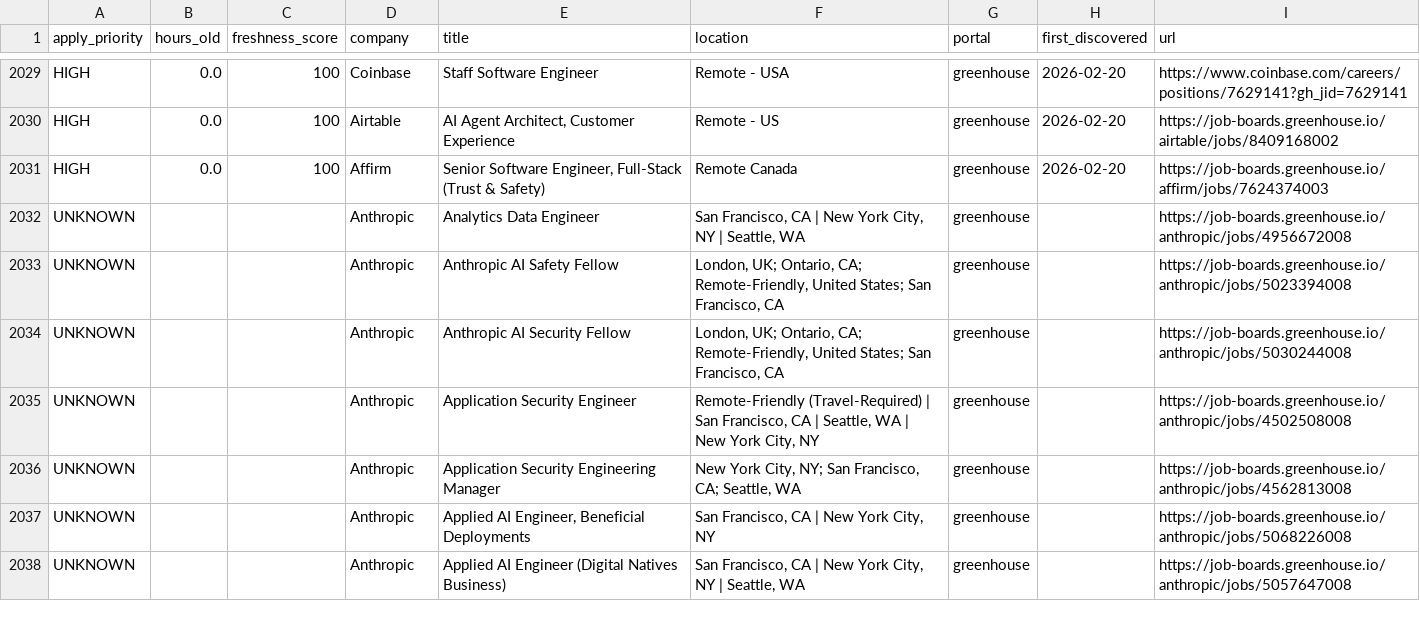
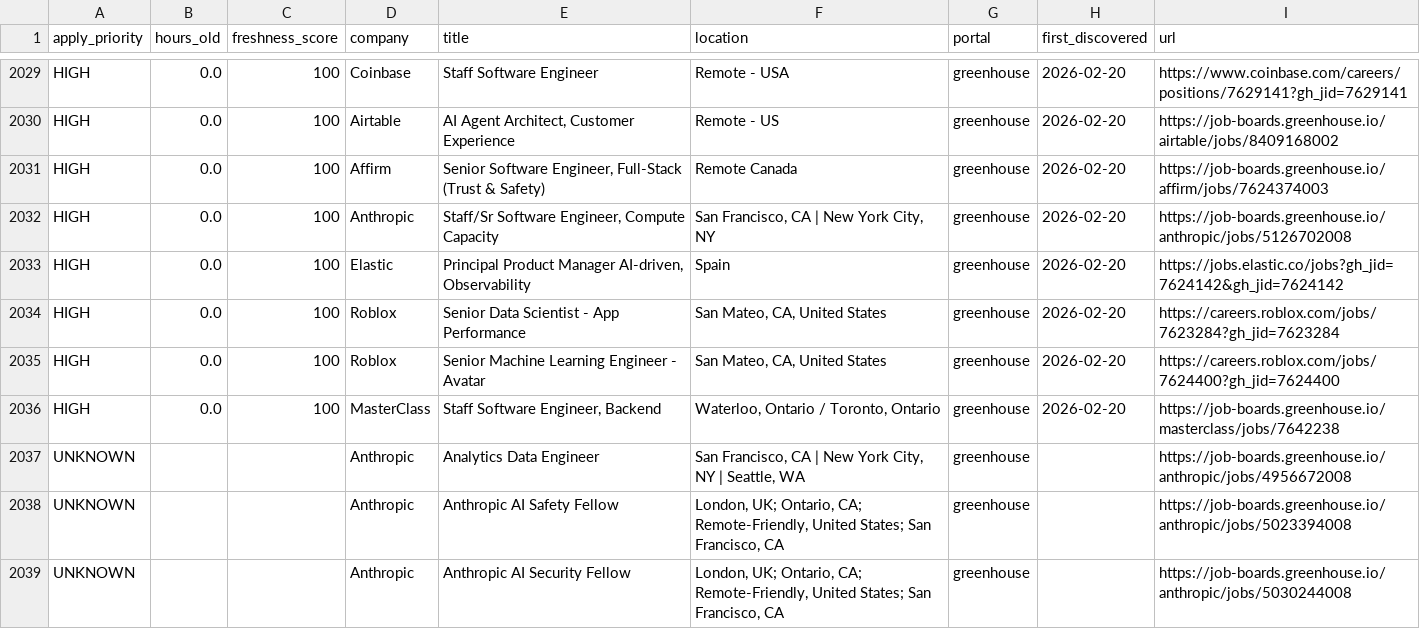
Before and after one commit to Nuthanreddy05/tech-jobs-scraper, a CSV file: jobs/jobs_summary.csv, drawn as a sheet; only a part is shown, gaps mark what is left out; the shorter side is filled out with more unchanged rows; the diff names each change by its address in the sheet, - before the commit and + after, or states it on an @@ line.

```diff
--- a/jobs/jobs_summary.csv
+++ b/jobs/jobs_summary.csv
+row 2032: HIGH | 0.0 | 100 | Anthropic | Staff/Sr Software Engineer, Compute Capacity | San Francisco, CA | New York City, NY | greenhouse | 2026-02-20 | https://job-boards.greenhouse.io/anthropic/jobs/5126702008
+row 2033: HIGH | 0.0 | 100 | Elastic | Principal Product Manager AI-driven, Observability | Spain | greenhouse | 2026-02-20 | https://jobs.elastic.co/jobs?gh_jid=7624142&gh_jid=7624142
+row 2034: HIGH | 0.0 | 100 | Roblox | Senior Data Scientist - App Performance | San Mateo, CA, United States | greenhouse | 2026-02-20 | https://careers.roblox.com/jobs/7623284?gh_jid=7623284
+row 2035: HIGH | 0.0 | 100 | Roblox | Senior Machine Learning Engineer - Avatar | San Mateo, CA, United States | greenhouse | 2026-02-20 | https://careers.roblox.com/jobs/7624400?gh_jid=7624400
+row 2036: HIGH | 0.0 | 100 | MasterClass | Staff Software Engineer, Backend | Waterloo, Ontario / Toronto, Ontario | greenhouse | 2026-02-20 | https://job-boards.greenhouse.io/masterclass/jobs/7642238
```
Also changed, not shown: 7 other files.
